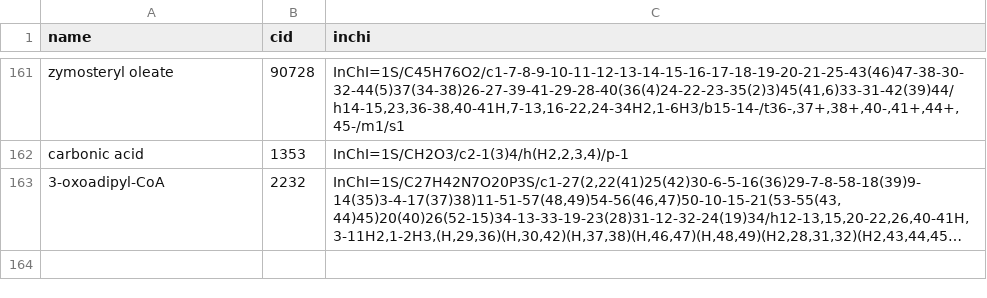
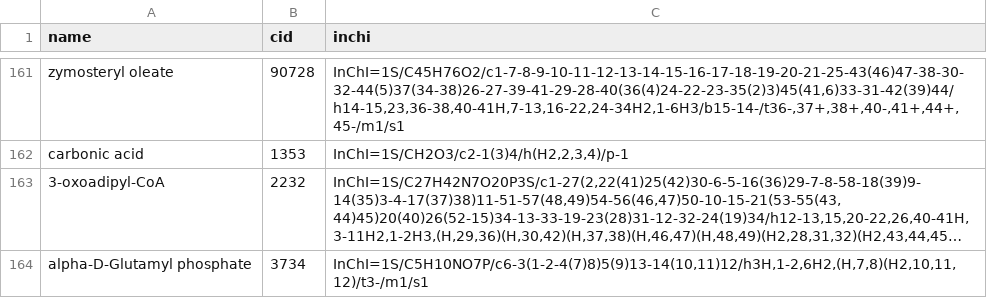
Before and after one commit to eladnoor/component-contribution, a TSV file: data/kegg_additions.tsv, drawn as a sheet; only a part is shown, gaps mark what is left out; long unchanged cells end in …; the diff names each change by its address in the sheet, - before the commit and + after, or states it on an @@ line.

Commit message:
fixing alpha-D-glutamyl-P formula

```diff
--- a/data/kegg_additions.tsv
+++ b/data/kegg_additions.tsv
+row 164: alpha-D-Glutamyl phosphate | 3734 | InChI=1S/C5H10NO7P/c6-3(1-2-4(7)8)5(9)13-14(10,11)12/h3H,1-2,6H2,(H,7,8)(H2,10,11,12)/t3-/m1/s1
```
Also changed, not shown: 3 other files.
